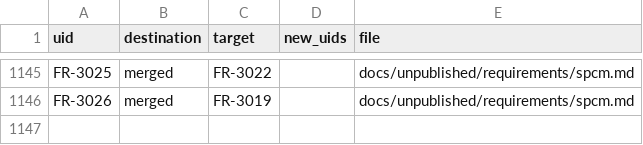
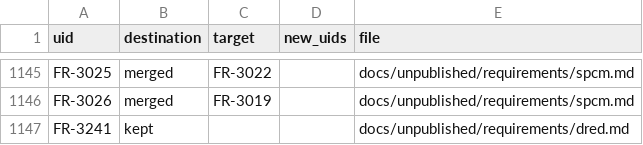
Before and after one commit to nevesgeovana/pyflightstream, a CSV file: docs/srs/uid-migration.csv, drawn as a sheet; only a part is shown, gaps mark what is left out.

```diff
--- a/docs/srs/uid-migration.csv
+++ b/docs/srs/uid-migration.csv
@@ -1146 +1146,2 @@ FR-3025,merged,FR-3022,,docs/unpublished/requirements/spcm.md
 FR-3026,merged,FR-3019,,docs/unpublished/requirements/spcm.md
+FR-3241,kept,,,docs/unpublished/requirements/dred.md
```
Also changed, not shown: 3 other files.
